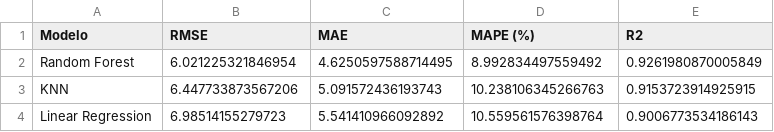
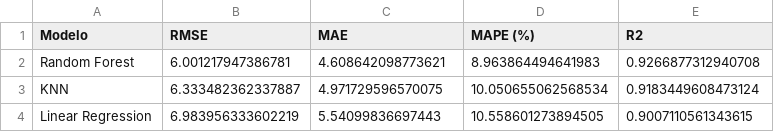
Before and after one commit to jose-zaavedra/Academic-Performance-DS, a CSV file: output/fase3_resultados_prueba.csv, drawn as a sheet.

```diff
--- a/output/fase3_resultados_prueba.csv
+++ b/output/fase3_resultados_prueba.csv
@@ -1,4 +1,4 @@
 Modelo,RMSE,MAE,MAPE (%),R2
-Random Forest,6.021225321846954,4.6250597588714495,8.992834497559492,0.9261980870005849
-KNN,6.447733873567206,5.091572436193743,10.238106345266763,0.9153723914925915
-Linear Regression,6.98514155279723,5.541410966092892,10.559561576398764,0.9006773534186143
+Random Forest,6.001217947386781,4.608642098773621,8.963864494641983,0.9266877312940708
+KNN,6.333482362337887,4.971729596570075,10.050655062568534,0.9183449608473124
+Linear Regression,6.983956333602219,5.54099836697443,10.558601273894505,0.9007110561343615
```
Also changed, not shown: output/fase3_importancia_variables.csv, output/fase3_predicciones_validacion.csv, 6 other files.
